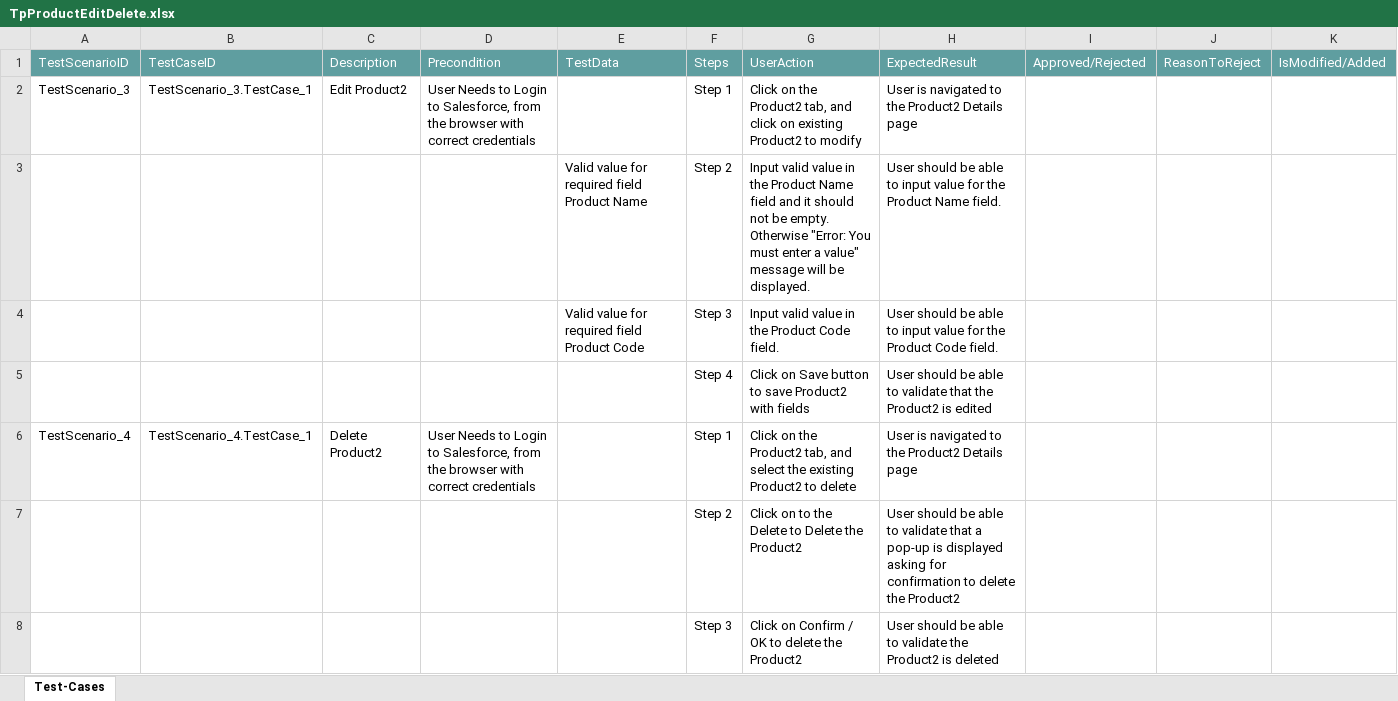
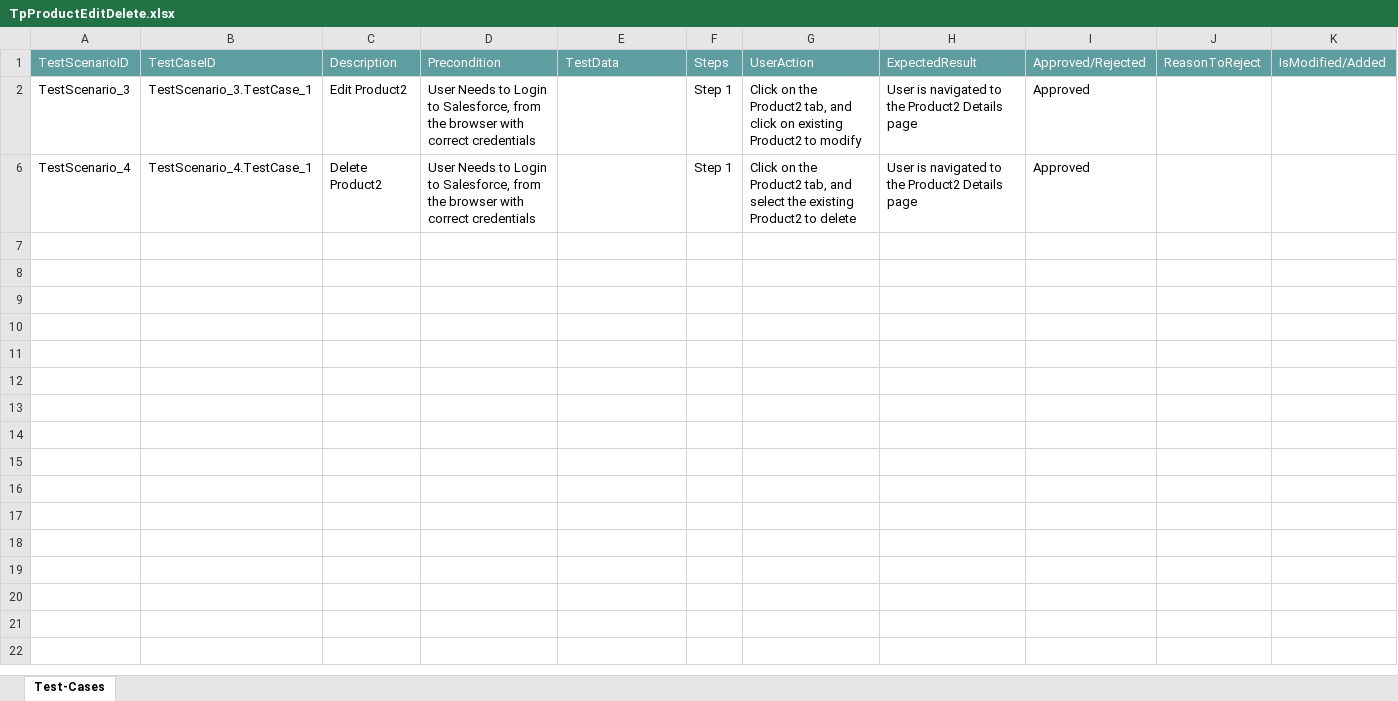
Before and after one commit to ShaikMohamedIrfan/Release7Features, an Excel workbook: TpProductEditDelete.xlsx, sheet Test-Cases, drawn as a sheet; values as stored, in another font and other column widths than the file's, no borders; table styles not drawn; the diff names each change by its address in the sheet, - before the commit and + after, or states it on an @@ line.

Commit message:
Add files via upload

```diff
--- a/TpProductEditDelete.xlsx (sheet Test-Cases)
+++ b/TpProductEditDelete.xlsx (sheet Test-Cases)
-I2: (empty)
+I2: Approved
@@ row 3 hidden:  |  |  |  | Valid value for required field Product Name | Step 2 | Input valid value in the Product Name field and it should not be empty. Otherwise "Error: You must enter a value" message will be displayed. | User should be able to input value for the Product Name field. @@
@@ row 4 hidden:  |  |  |  | Valid value for required field Product Code | Step 3 | Input valid value in the Product Code field. | User should be able to input value for the Product Code field. @@
@@ row 5 hidden:  |  |  |  |  | Step 4 | Click on Save button to save Product2 with fields | User should be able to validate that the Product2 is edited @@
-I6: (empty)
+I6: Approved
@@ row 7 hidden:  |  |  |  |  | Step 2 | Click on to the Delete to Delete the Product2 | User should be able to validate that a pop-up is displayed asking for confirmation to delete the Product2 @@
@@ row 8 hidden:  |  |  |  |  | Step 3 | Click on Confirm / OK to delete the Product2 | User should be able to validate the Product2 is deleted @@
```
